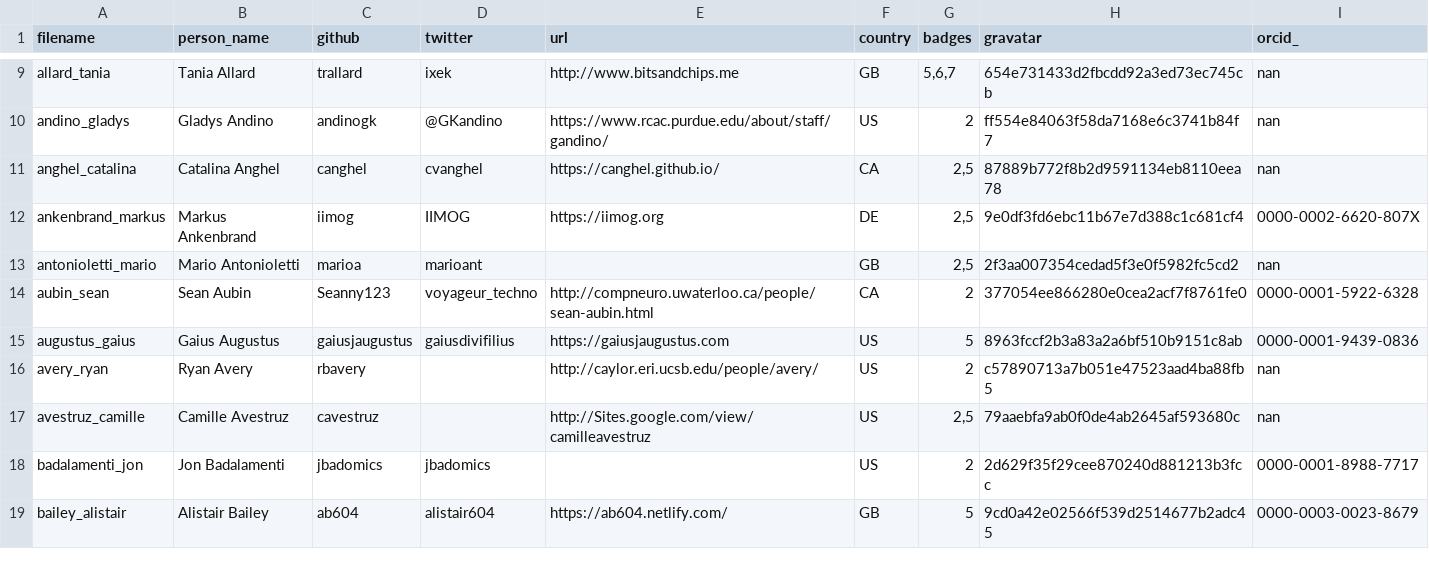
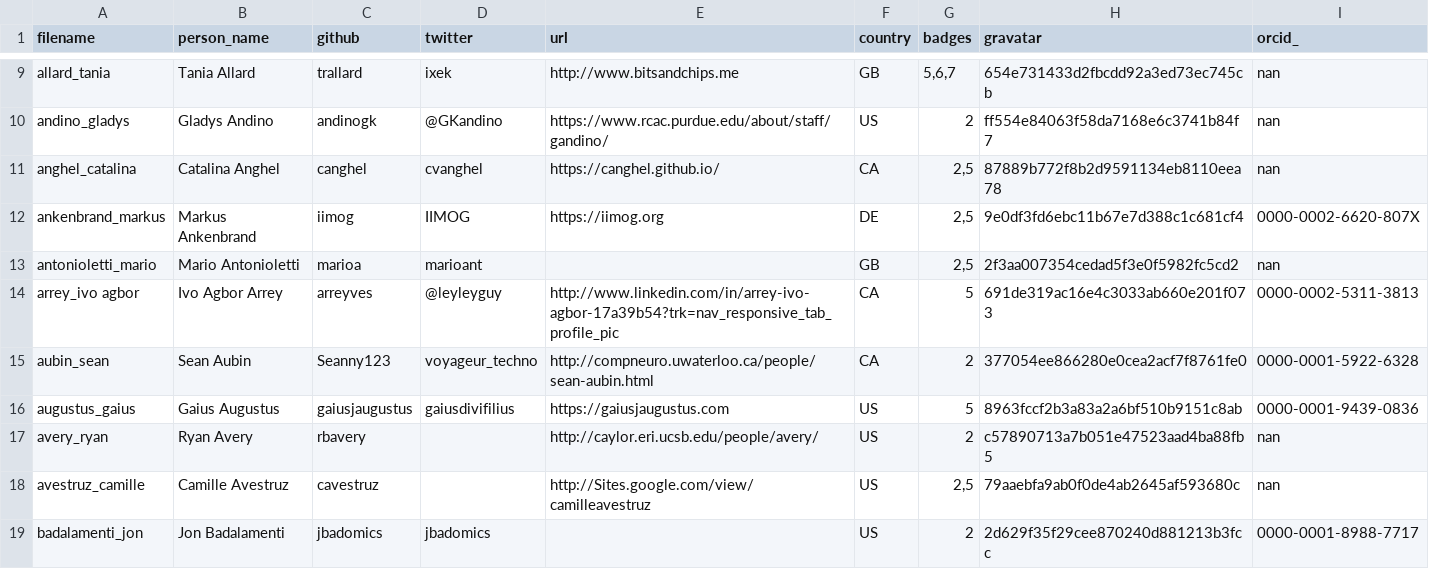
Before and after one commit to hpc-carpentry/hpc-carpentry.github.io, a CSV file: _data/publish_instructors.csv, drawn as a sheet; only a part is shown, gaps mark what is left out; the shorter side is filled out with more unchanged rows.

Commit message:
Updating instructor records

```diff
--- a/_data/publish_instructors.csv
+++ b/_data/publish_instructors.csv
@@ -13,2 +13,3 @@ ankenbrand_markus,Markus Ankenbrand,iimog,IIMOG,https://iimog.org,DE,"2,5",9e0df
 antonioletti_mario,Mario Antonioletti,marioa,marioant,,GB,"2,5",2f3aa007354cedad5f3e0f5982fc5cd2,nan
+arrey_ivo agbor,Ivo Agbor Arrey,arreyves,@leyleyguy,http://www.linkedin.com/in/arrey-ivo-agbor-17a39b54?trk=nav_responsive_tab_profile_pic,CA,5,691de319ac16e4c3033ab660e201f073,0000-0002-5311-3813
 aubin_sean,Sean Aubin,Seanny123,voyageur_techno,http://compneuro.uwaterloo.ca/people/sean-aubin.html,CA,2,377054ee866280e0cea2acf7f8761fe0,0000-0001-5922-6328
```
